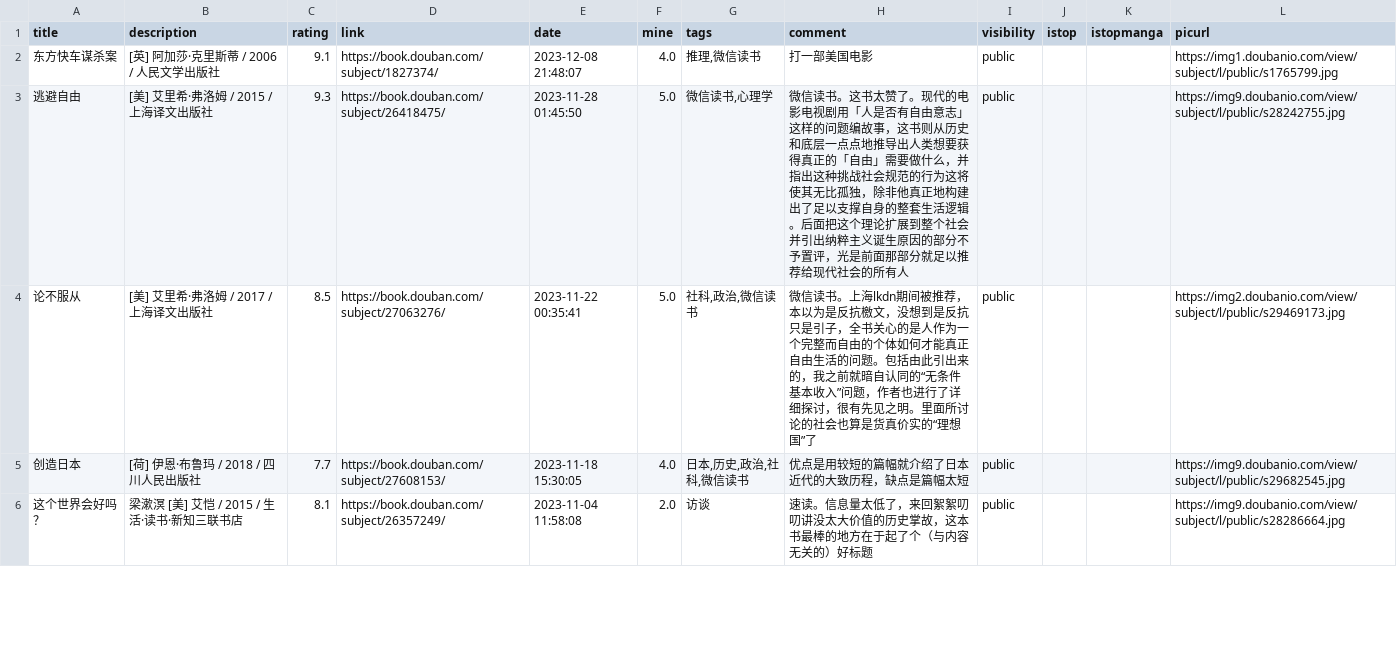
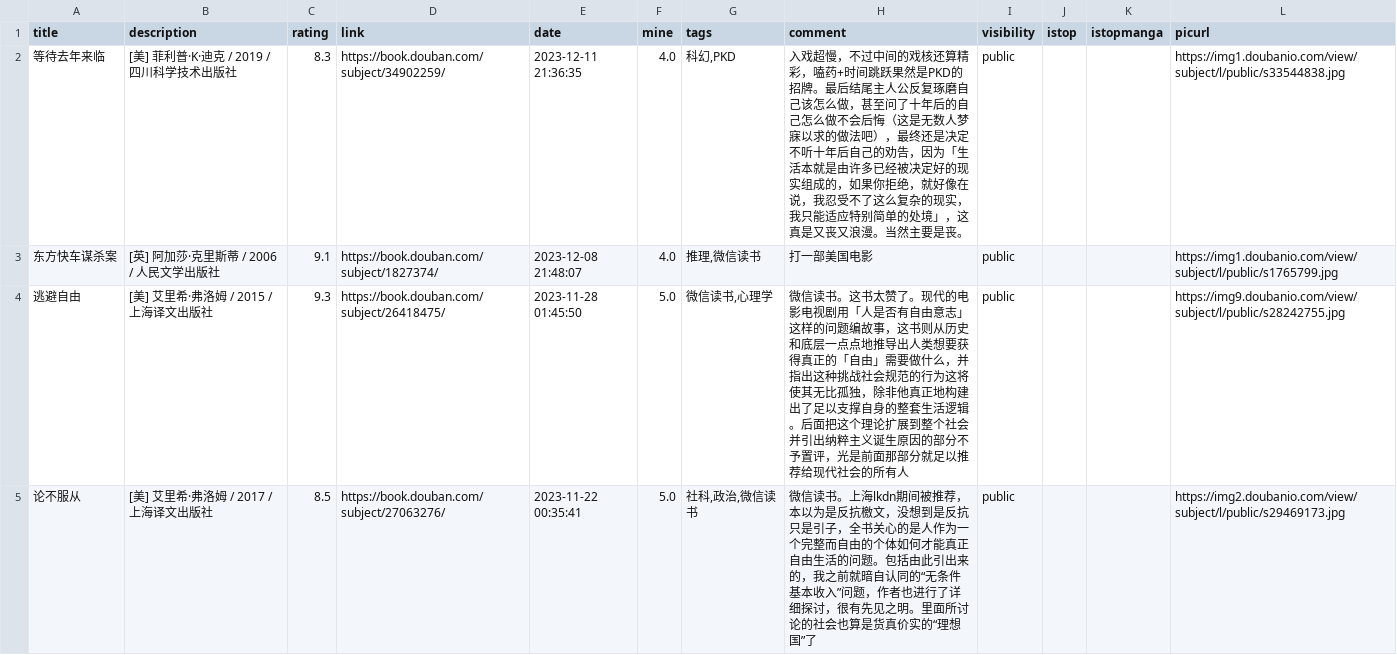
Before and after one commit to zshowing/zshowing.github.io, a CSV file: _data/books.csv, drawn as a sheet; only a part is shown; the shorter side is filled out with more unchanged rows; the diff names each change by its address in the sheet, - before the commit and + after, or states it on an @@ line.

```diff
--- a/_data/books.csv
+++ b/_data/books.csv
+row 2: 等待去年来临 | [美] 菲利普·K·迪克 / 2019 / 四川科学技术出版社 | 8.3 | https://book.douban.com/subject/34902259/ | 2023-12-11 21:36:35 | 4.0 | 科幻,PKD | 入戏超慢，不过中间的戏核还算精彩，嗑药+时间跳跃果然是PKD的招牌。最后结尾主人公反复琢磨自己该怎么做，甚至问了十年后的自己怎么做不会后悔（这是无数人梦寐以求的做法吧），最终还是决定不听十年后自己的劝告，因为「生活本就是由许多已经被决定好的现实组成的，如果你拒绝，就好像在说，我忍受不了这么复杂的现实，我只能适应特别简单的处境」，这真是又丧又浪漫。当然主要是丧。 | public |  |  | https://img1.doubanio.com/view/subject/l/public/s33544838.jpg
```
Also changed, not shown: 2 other files.
